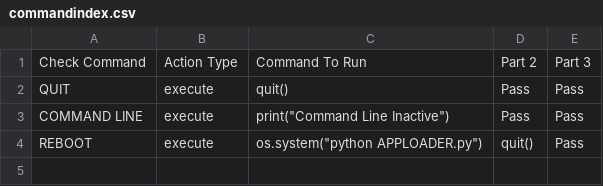
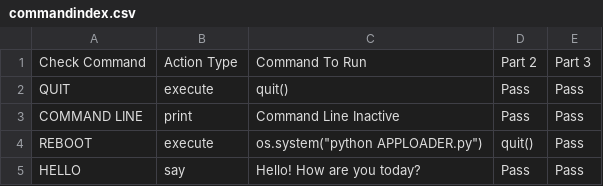
Before and after one commit to samjtdrew/EDEN, a CSV file: commandindex.csv, drawn as a sheet.

Commit message:
Add files via upload

```diff
--- a/commandindex.csv
+++ b/commandindex.csv
@@ -2,3 +2,4 @@ Check Command,Action Type,Command To Run,Part 2,Part 3
 QUIT,execute,quit(),Pass,Pass
-COMMAND LINE,execute,"print(""Command Line Inactive"")",Pass,Pass
+COMMAND LINE,print,Command Line Inactive,Pass,Pass
 REBOOT,execute,"os.system(""python APPLOADER.py"")",quit(),Pass
+HELLO,say,Hello! How are you today?,Pass,Pass
```
